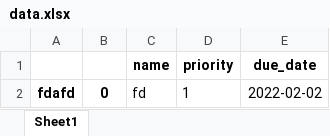
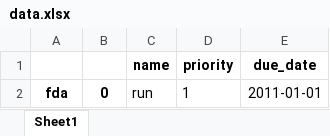
Before and after one commit to Hanzhi11/HanzhiZhang_T1A3, an Excel workbook: data.xlsx, sheet Sheet1, drawn as a sheet; values as stored, in another font and other column widths than the file's, no borders; the diff names each change by its address in the sheet, - before the commit and + after, or states it on an @@ line.

```diff
--- a/data.xlsx (sheet Sheet1)
+++ b/data.xlsx (sheet Sheet1)
-A2: fdafd
+A2: fda
-C2 (name): fd
+C2 (name): run
-E2 (due_date): 2022-02-02
+E2 (due_date): 2011-01-01
```
Also changed, not shown: 2 other files.
